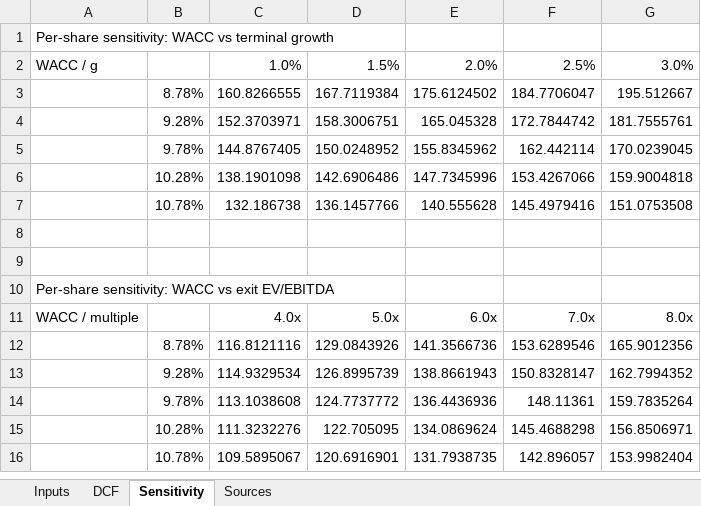
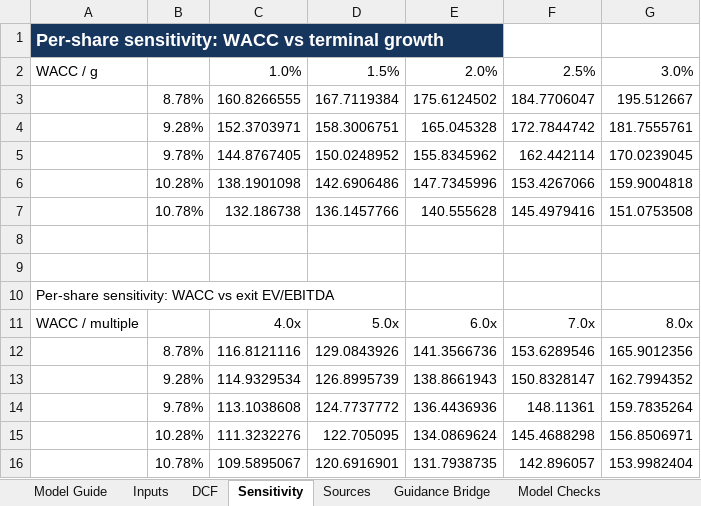
Before and after one commit to ThymeCapsule/investment-banking-portfolio, an Excel workbook: valuation-case-studies/signet-jewelers/Signet_DCF_Rebuilt_v2.xlsx, sheet Sensitivity, drawn as a sheet; values as stored, in another font and other column widths than the file's, no borders; the diff names each change by its address in the sheet, - before the commit and + after, or states it on an @@ line.

```diff
--- a/valuation-case-studies/signet-jewelers/Signet_DCF_Rebuilt_v2.xlsx (sheet Sensitivity)
+++ b/valuation-case-studies/signet-jewelers/Signet_DCF_Rebuilt_v2.xlsx (sheet Sensitivity)
+sheet tab: Model Guide
+sheet tab: Guidance Bridge
+sheet tab: Model Checks
@@ A1 fill: none → #17365D, bold: off → on, text colour: black → #FFFFFF, text size: larger @@
```
Also changed, not shown: sheet DCF, sheet Inputs, sheet Sources.
